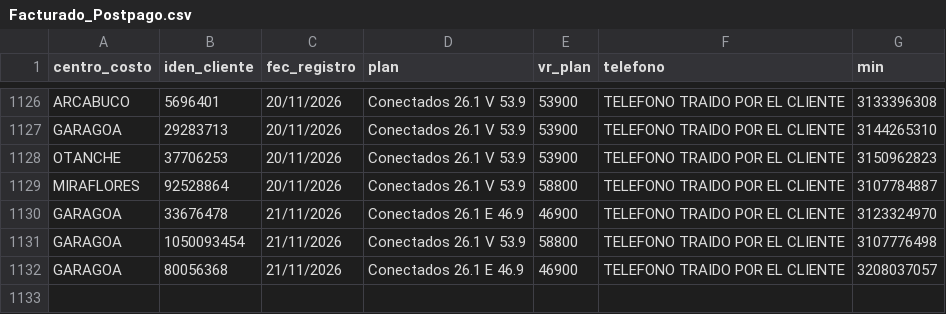
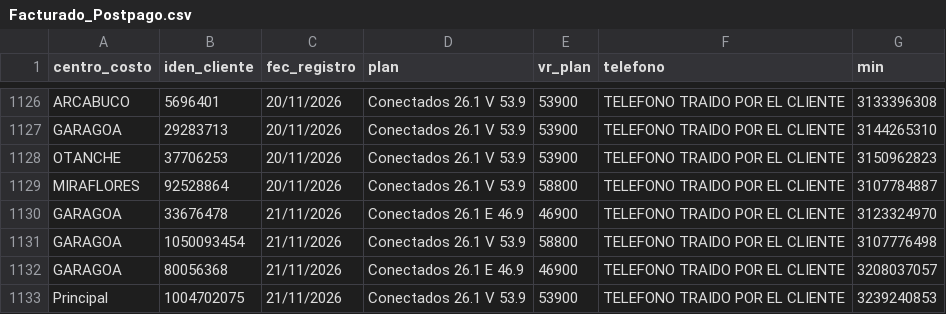
Before and after one commit to lubernu/prueba, a CSV file: Facturado_Postpago.csv, drawn as a sheet; only a part is shown, gaps mark what is left out; the diff names each change by its address in the sheet, - before the commit and + after, or states it on an @@ line.

Commit message:
Actualización automática: Facturado_Postpago.csv

```diff
--- a/Facturado_Postpago.csv
+++ b/Facturado_Postpago.csv
+row 1133: Principal | 1004702075 | 21/11/2026 | Conectados 26.1 V 53.9 | 53900 | TELEFONO TRAIDO POR EL CLIENTE | 3239240853
```
